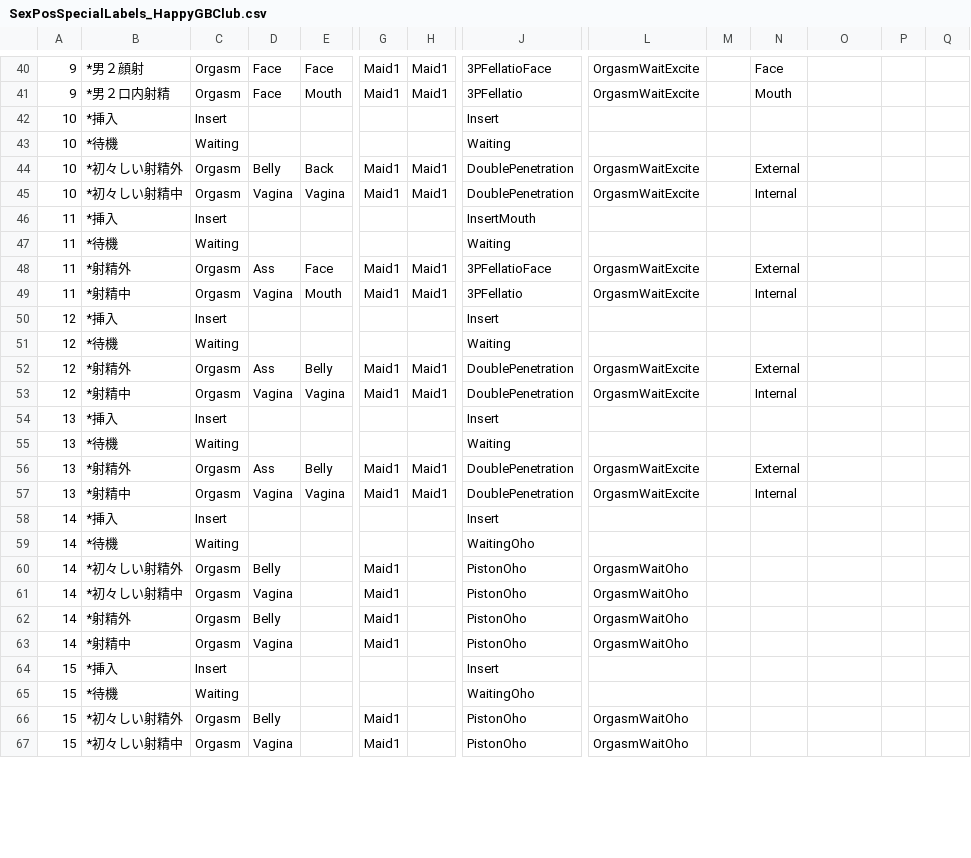
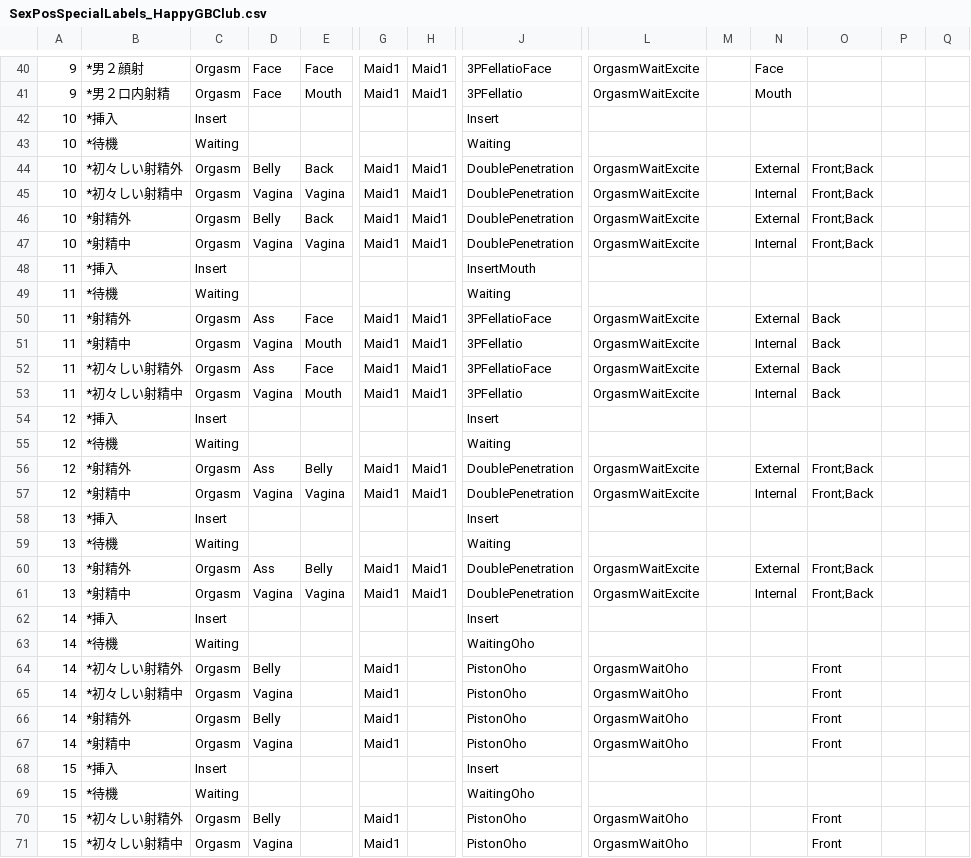
Before and after one commit to hawkeye-e/COM3D2_WildParty, a CSV file: COM3D2_WildParty/Resources/SexPosSpecialLabels_HappyGBClub.csv, drawn as a sheet; only a part is shown, gaps mark what is left out; addresses are those after the commit; rows hold the shown columns only; the diff covers the shown part only; the diff names each change by its address in the sheet, - before the commit and + after, or states it on an @@ line.

```diff
--- a/COM3D2_WildParty/Resources/SexPosSpecialLabels_HappyGBClub.csv
+++ b/COM3D2_WildParty/Resources/SexPosSpecialLabels_HappyGBClub.csv
-O44:O45: (empty)
+O44:O45: Front;Back
+row 46: 10 | *射精外 | Orgasm | Belly | Back | Maid1 | Maid1 | DoublePenetration | OrgasmWaitExcite |  | External | Front;Back
+row 47: 10 | *射精中 | Orgasm | Vagina | Vagina | Maid1 | Maid1 | DoublePenetration | OrgasmWaitExcite |  | Internal | Front;Back
-O50:O51: (empty)
+O50:O51: Back
+row 52: 11 | *初々しい射精外 | Orgasm | Ass | Face | Maid1 | Maid1 | 3PFellatioFace | OrgasmWaitExcite |  | External | Back
+row 53: 11 | *初々しい射精中 | Orgasm | Vagina | Mouth | Maid1 | Maid1 | 3PFellatio | OrgasmWaitExcite |  | Internal | Back
-O56:O57: (empty)
+O56:O57: Front;Back
-O60:O61: (empty)
+O60:O61: Front;Back
-O64:O67: (empty)
+O64:O67: Front
-O70:O71: (empty)
+O70:O71: Front
```
Also changed, not shown: 24 edited cells elsewhere in this file, COM3D2_WildParty/Resources/SexPosSpecialLabels_ImmoralVillage.csv, COM3D2_WildParty/Resources/SexPosSpecialLabels_OrgyParty.csv, 29 other files.
